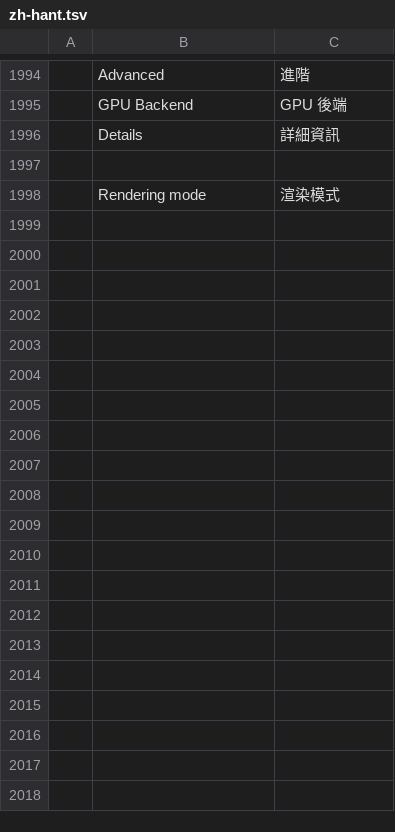
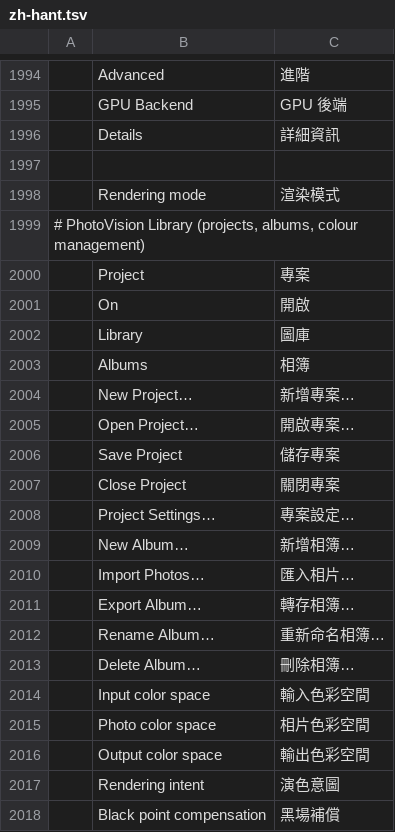
Before and after one commit to Cangrande-film/photovision, a TSV file: crates/ui-egui/src/i18n/zh-hant.tsv, drawn as a sheet; only a part is shown, gaps mark what is left out; the diff covers the shown part only.

```diff
--- a/crates/ui-egui/src/i18n/zh-hant.tsv
+++ b/crates/ui-egui/src/i18n/zh-hant.tsv
@@ -1998 +1998,21 @@
 	Rendering mode	渲染模式
+# PhotoVision Library (projects, albums, colour management)
+	Project	專案
+	On	開啟
+	Library	圖庫
+	Albums	相簿
+	New Project…	新增專案…
+	Open Project…	開啟專案…
+	Save Project	儲存專案
+	Close Project	關閉專案
+	Project Settings…	專案設定…
+	New Album…	新增相簿…
+	Import Photos…	匯入相片…
+	Export Album…	轉存相簿…
+	Rename Album…	重新命名相簿…
+	Delete Album…	刪除相簿…
+	Input color space	輸入色彩空間
+	Photo color space	相片色彩空間
+	Output color space	輸出色彩空間
+	Rendering intent	演色意圖
+	Black point compensation	黑場補償
```
Also changed, not shown: 51 added rows elsewhere in this file, crates/ui-egui/src/i18n/cs.tsv, crates/ui-egui/src/i18n/es.tsv, 26 other files.
